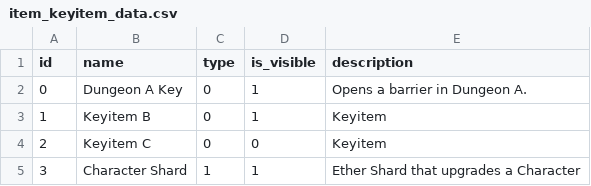
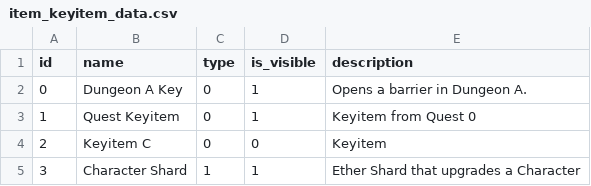
Before and after one commit to MaxFunk/DemoGodotTurnBasedRPG, a CSV file: Resources/DataTables/item_keyitem_data.csv, drawn as a sheet.

Commit message:
Quests functionality and UI implemented

```diff
--- a/Resources/DataTables/item_keyitem_data.csv
+++ b/Resources/DataTables/item_keyitem_data.csv
@@ -2,3 +2,3 @@ id,name,type,is_visible,description
 0,"Dungeon A Key",0,1,"Opens a barrier in Dungeon A."
-1,"Keyitem B",0,1,"Keyitem"
+1,"Quest Keyitem",0,1,"Keyitem from Quest 0"
 2,"Keyitem C",0,0,"Keyitem"
```
Also changed, not shown: 29 other files.
